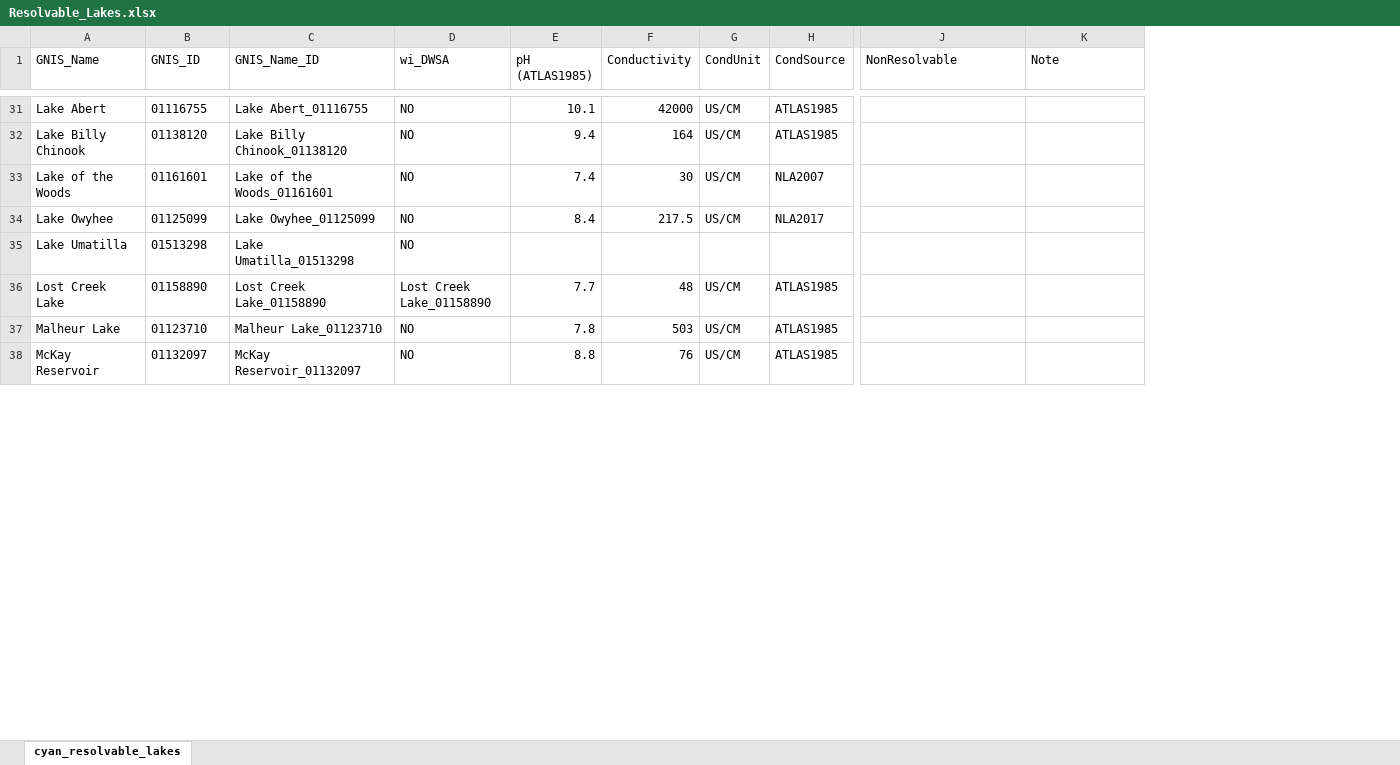
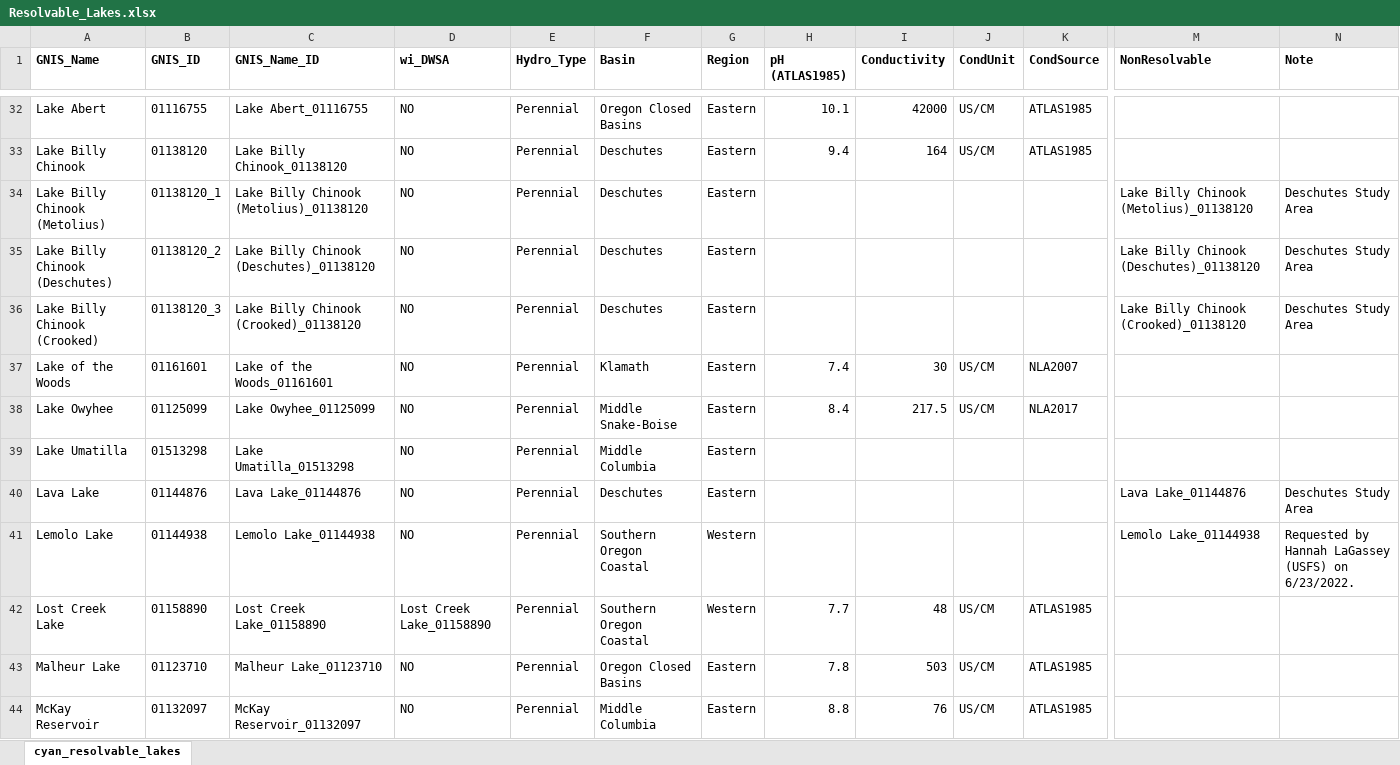
Before and after one commit to OR-Dept-Environmental-Quality/HAB_Shiny_app, an Excel workbook: data/Resolvable_Lakes.xlsx, sheet cyan_resolvable_lakes, drawn as a sheet; only a part is shown, gaps mark what is left out; values as stored, in another font and other column widths than the file's, no borders; addresses are those after the commit; rows hold the shown columns only; the diff covers the shown part only; the diff names each change by its address in the sheet, - before the commit and + after, or states it on an @@ line.

```diff
--- a/data/Resolvable_Lakes.xlsx (sheet cyan_resolvable_lakes)
+++ b/data/Resolvable_Lakes.xlsx (sheet cyan_resolvable_lakes)
+column E (Hydro_Type), rows 32-33: Perennial | Perennial; rows 37-39: all Perennial; rows 42-44: all Perennial
+column F (Basin), rows 32-33: Oregon Closed Basins | Deschutes; rows 37-39: Klamath | Middle Snake-Boise | Middle Columbia; rows 42-44: Southern Oregon Coastal | Oregon Closed Basins | Middle Columbia
+column G (Region), rows 32-33: Eastern | Eastern; rows 37-39: all Eastern; rows 42-44: Western | Eastern | Eastern
-A1:D1 bold: off
+A1:D1 bold: on
-H1:N1 bold: off
+H1:N1 bold: on
+row 34: Lake Billy Chinook (Metolius) | 01138120_1 | Lake Billy Chinook (Metolius)_01138120 | NO | Perennial | Deschutes | Eastern |  |  |  |  | Lake Billy Chinook (Metolius)_01138120 | Deschutes Study Area
+row 35: Lake Billy Chinook (Deschutes) | 01138120_2 | Lake Billy Chinook (Deschutes)_01138120 | NO | Perennial | Deschutes | Eastern |  |  |  |  | Lake Billy Chinook (Deschutes)_01138120 | Deschutes Study Area
+row 36: Lake Billy Chinook (Crooked) | 01138120_3 | Lake Billy Chinook (Crooked)_01138120 | NO | Perennial | Deschutes | Eastern |  |  |  |  | Lake Billy Chinook (Crooked)_01138120 | Deschutes Study Area
+row 40: Lava Lake | 01144876 | Lava Lake_01144876 | NO | Perennial | Deschutes | Eastern |  |  |  |  | Lava Lake_01144876 | Deschutes Study Area
+row 41: Lemolo Lake | 01144938 | Lemolo Lake_01144938 | NO | Perennial | Southern Oregon Coastal | Western |  |  |  |  | Lemolo Lake_01144938 | Requested by Hannah LaGassey (USFS) on 6/23/2022.
```
Also changed, not shown: 3 added rows, 1 removed row, 1 moved row, 2 edited cells and cell formats elsewhere in this sheet, 11 other files.
